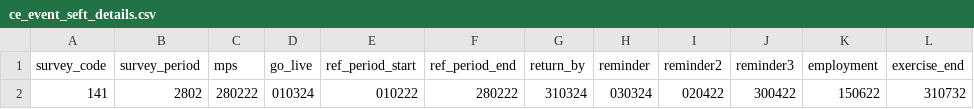
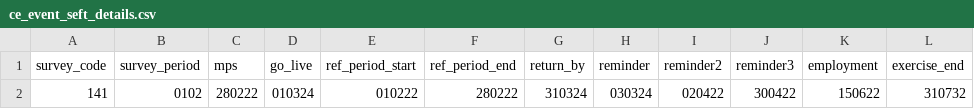
Before and after one commit to ONSdigital/ras-rm-performance-tests, a CSV file: _infra/helm/locust/locustfiles/ce_event_seft_details.csv, drawn as a sheet.

Commit message:
Have updated the config

```diff
--- a/_infra/helm/locust/locustfiles/ce_event_seft_details.csv
+++ b/_infra/helm/locust/locustfiles/ce_event_seft_details.csv
@@ -1,2 +1,2 @@
 survey_code,survey_period,mps,go_live,ref_period_start,ref_period_end,return_by,reminder,reminder2,reminder3,employment,exercise_end
-141,2802,280222,010324,010222,280222,310324,030324,020422,300422,150622,310732
+141,0102,280222,010324,010222,280222,310324,030324,020422,300422,150622,310732
```
